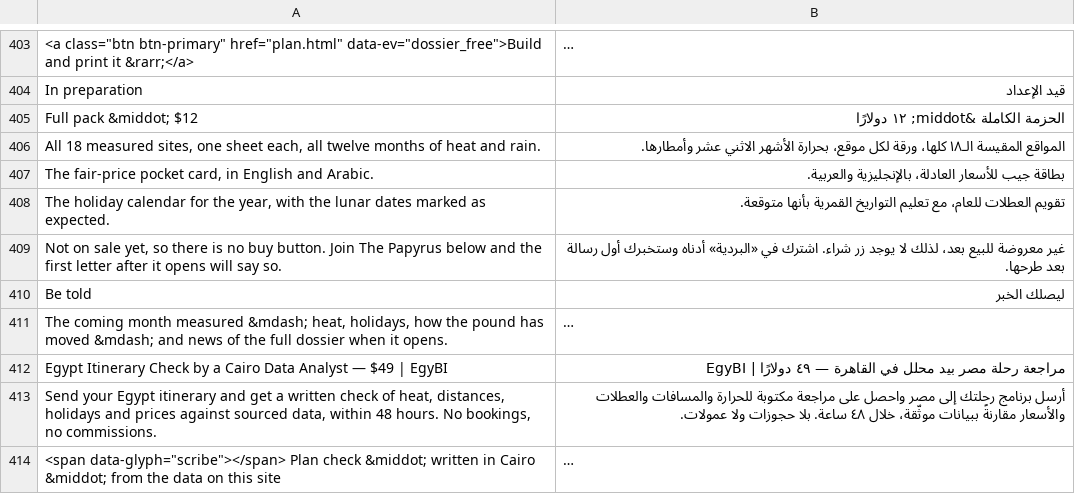
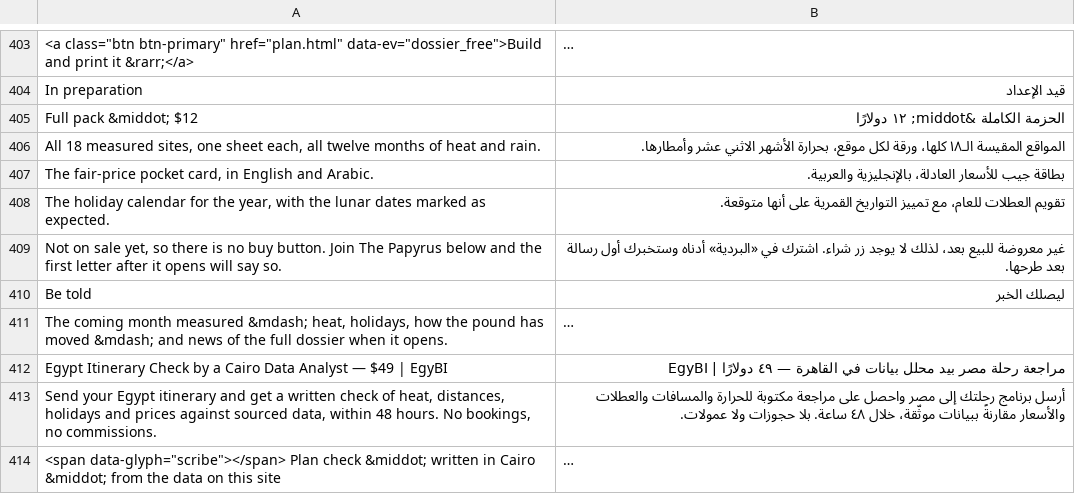
Before and after one commit to AhmedNasr289/egybi, a TSV file: backend/i18n/ar.tsv, drawn as a sheet; only a part is shown, gaps mark what is left out; long unchanged cells end in …; the diff covers the shown part only; the diff names each change by its address in the sheet, - before the commit and + after, or states it on an @@ line.

```diff
--- a/backend/i18n/ar.tsv
+++ b/backend/i18n/ar.tsv
-B408: …للعام، مع تعليم التواريخ القمرية بأنها متوقعة.
+B408: …للعام، مع تمييز التواريخ القمرية على أنها متوقعة.
-B412: …بيد محلل في القاهرة…
+B412: …بيد محلل بيانات في القاهرة…
```
Also changed, not shown: 152 edited cells elsewhere in this file, 21 other files.
